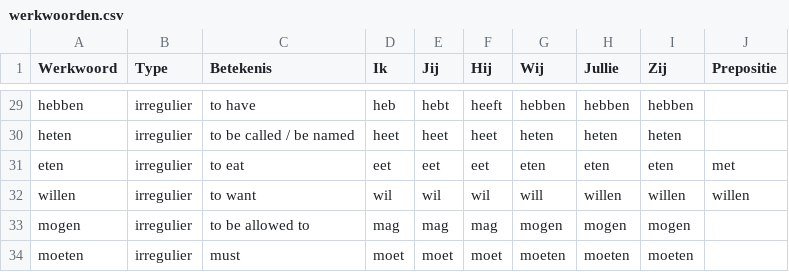
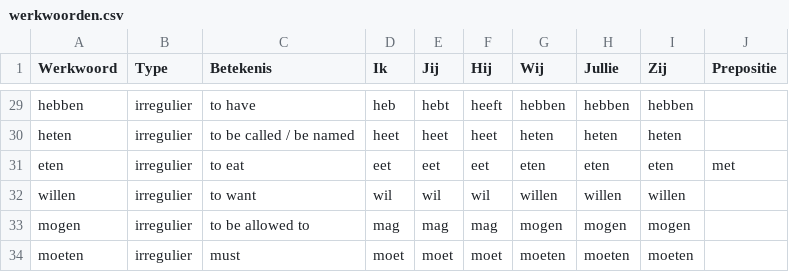
Before and after one commit to aronker/nederlands-leren, a CSV file: examples/werkwoorden.csv, drawn as a sheet; only a part is shown, gaps mark what is left out.

Commit message:
Update werkwoorden.csv

```diff
--- a/examples/werkwoorden.csv
+++ b/examples/werkwoorden.csv
@@ -31,3 +31,3 @@ heten	irregulier	to be called / be named	heet	heet	heet	heten	heten	heten
 eten	irregulier	to eat	eet	eet	eet	eten	eten	eten	met
-willen	irregulier	to want	wil	wil	wil	will	willen	willen	willen
+willen	irregulier	to want	wil	wil	wil	willen	willen	willen
 mogen	irregulier	to be allowed to	mag	mag	mag	mogen	mogen	mogen
```
